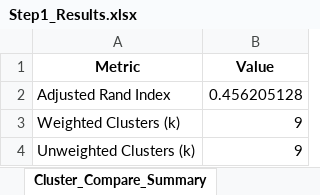
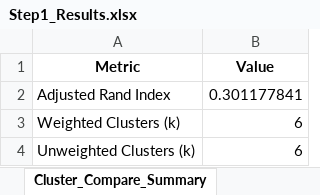
Before and after one commit to bnctekslack/LSBAT_CS, an Excel workbook: Results/Step1_Results.xlsx, sheet Cluster_Compare_Summary, drawn as a sheet; values as stored, in another font and other column widths than the file's, no borders; the diff names each change by its address in the sheet, - before the commit and + after, or states it on an @@ line.

```diff
--- a/Results/Step1_Results.xlsx (sheet Cluster_Compare_Summary)
+++ b/Results/Step1_Results.xlsx (sheet Cluster_Compare_Summary)
-B2 (Value): 0.456205128
+B2 (Value): 0.301177841
-B3:B4 (Value): 9
+B3:B4 (Value): 6
```
Also changed, not shown: sheet Clustered_StandardScaler, sheet Clustered_Weighted, sheet Original_Data, sheet Cluster2, sheet Cluster4, sheet Cluster6, 9 more sheets, other sheet tabs, charts or pictures, Results/LotScreening.xlsx, Results/Step0_Results.xlsx, 14 other files.
